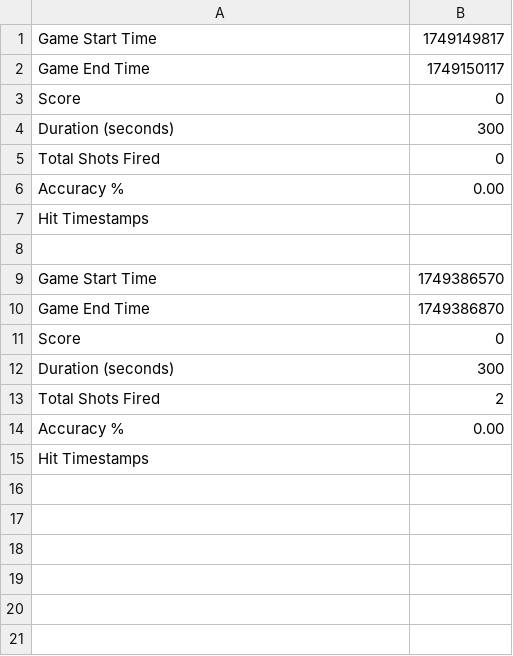
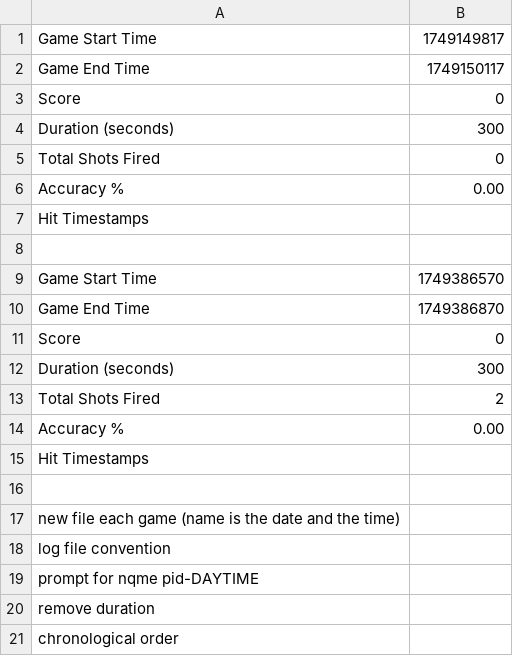
Before and after one commit to Davidpereira2803/tello_ros_driver_TEMO, a CSV file: game_logs/game_log.csv, drawn as a sheet.

```diff
--- a/game_logs/game_log.csv
+++ b/game_logs/game_log.csv
@@ -15 +15,7 @@ Accuracy %,0.00
 Hit Timestamps
+
+new file each game (name is the date and the time)
+log file convention
+prompt for nqme pid-DAYTIME
+remove duration
+chronological order
```
